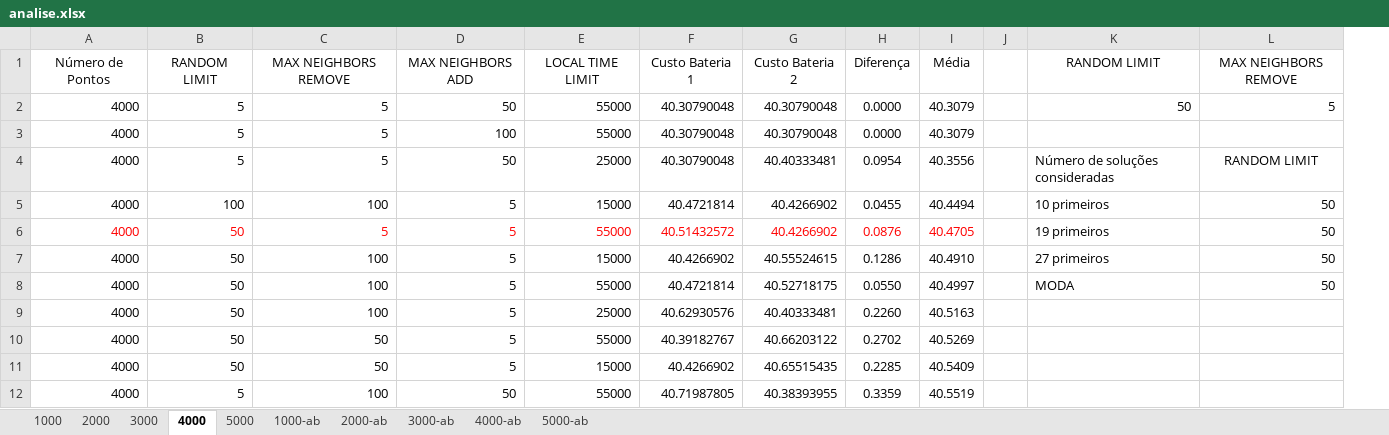
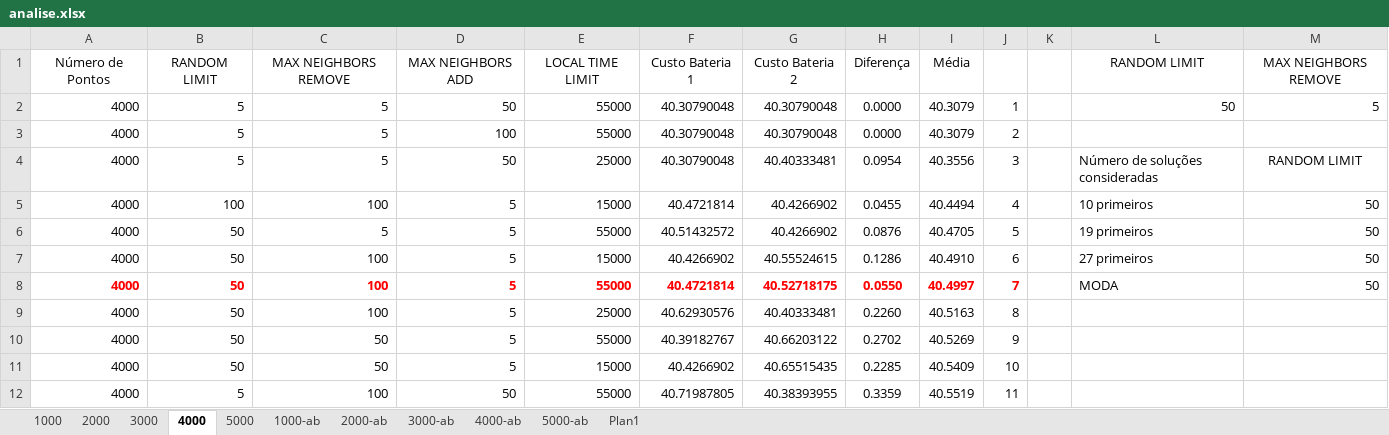
Before and after one commit to jpdejavite/comp_g11, an Excel workbook: G11/analise.xlsx, sheet 4000, drawn as a sheet; only a part is shown; values as stored, in another font and other column widths than the file's, no borders; removed rows and columns are numbered as before the commit, all else as after; the diff names each change by its address in the sheet, - before the commit and + after, or states it on an @@ line.

```diff
--- a/G11/analise.xlsx (sheet 4000)
+++ b/G11/analise.xlsx (sheet 4000)
+sheet tab: Plan1
-column J, empty
+column J, rows 2-12: 1 | 2 | 3 | 4 | 5 | 6 | 7 | 8 | 9 | 10 | 11
+column K, empty
-A6:I6 text colour: #FF0000
+A6:I6 text colour: black
@@ A8:I8 bold: off → on, text colour: black → #FF0000 @@
```
Also changed, not shown: sheet 5000, sheet 1000, sheet 2000, sheet 3000, formulas that keep their value, 3 other files.
